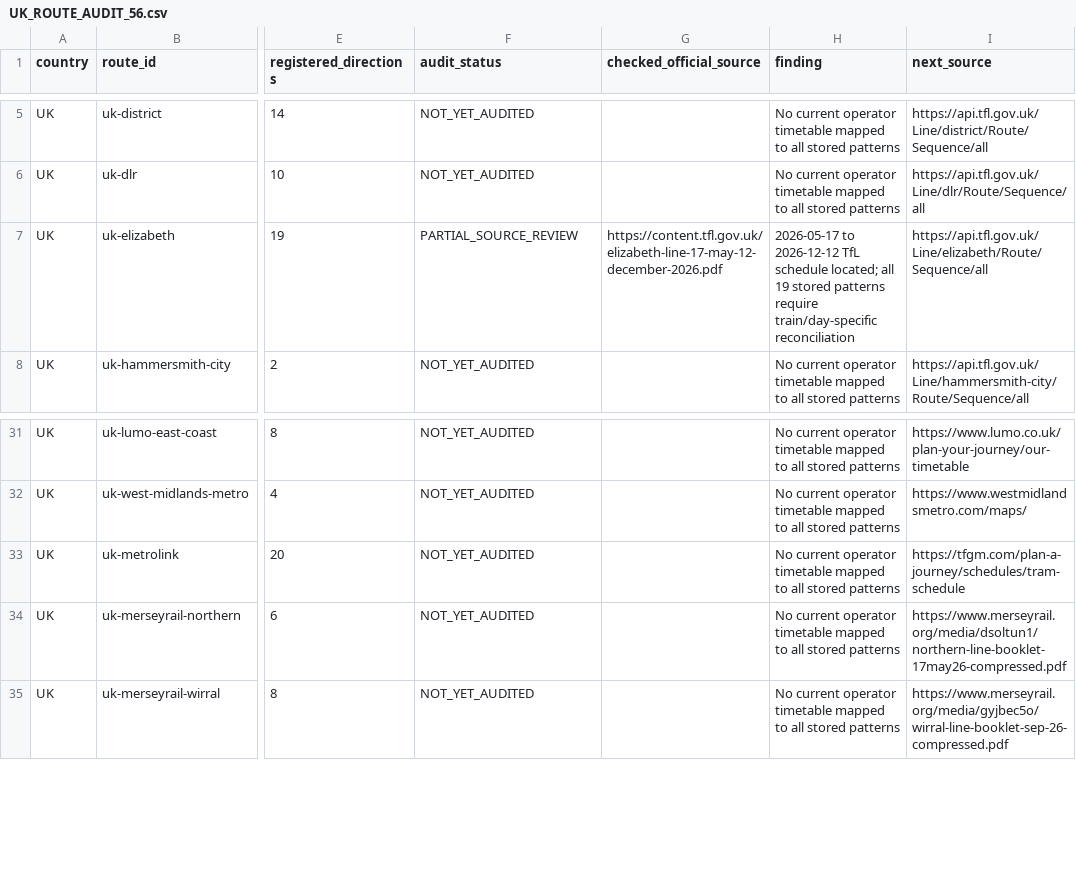
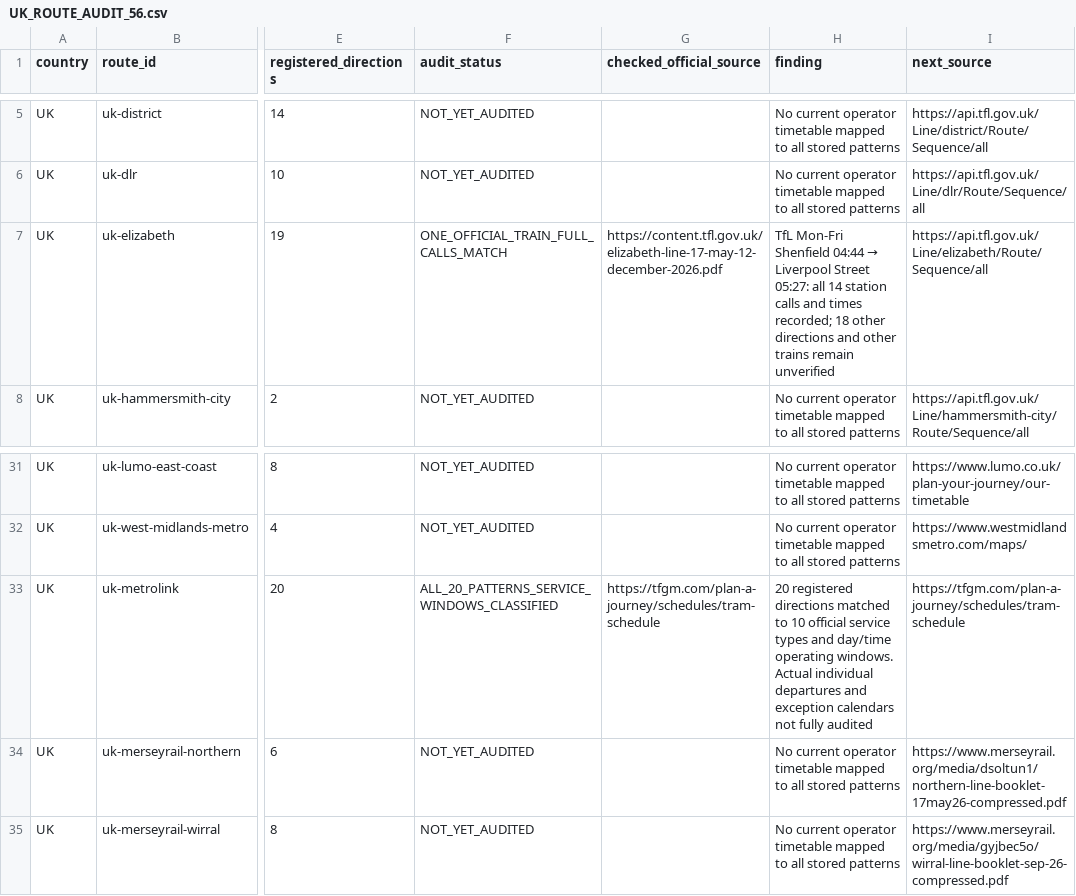
Before and after one commit to s3h0726/SUBTYPE, a CSV file: docs/timetable-audit/UK_ROUTE_AUDIT_56.csv, drawn as a sheet; only a part is shown, gaps mark what is left out; the diff names each change by its address in the sheet, - before the commit and + after, or states it on an @@ line.

```diff
--- a/docs/timetable-audit/UK_ROUTE_AUDIT_56.csv
+++ b/docs/timetable-audit/UK_ROUTE_AUDIT_56.csv
-F7 (audit_status): PARTIAL_SOURCE_REVIEW
+F7 (audit_status): ONE_OFFICIAL_TRAIN_FULL_CALLS_MATCH
@@ H7 (finding): 2026-05-17 to 2026-12-12 TfL schedule located; all 19 stored patterns require train/day-specific reconciliation → TfL Mon-Fri Shenfield 04:44 → Liverpool Street 05:27: all 14 station calls and times recorded; 18 other directions and other trains remain unverified @@
-F33 (audit_status): NOT_YET_AUDITED
+F33 (audit_status): ALL_20_PATTERNS_SERVICE_WINDOWS_CLASSIFIED
-G33 (checked_official_source): (empty)
+G33 (checked_official_source): https://tfgm.com/plan-a-journey/schedules/tram-schedule
-H33 (finding): No current operator timetable mapped to all stored patterns
+H33 (finding): 20 registered directions matched to 10 official service types and day/time operating windows. Actual individual departures and exception calendars not fully audited
```
Also changed, not shown: 2 other files.
